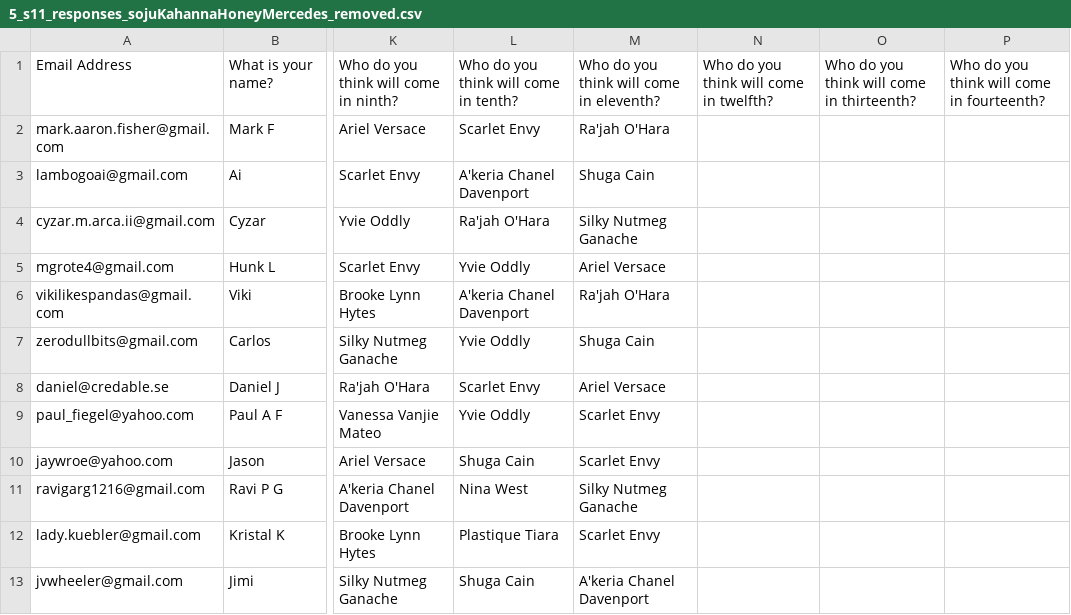
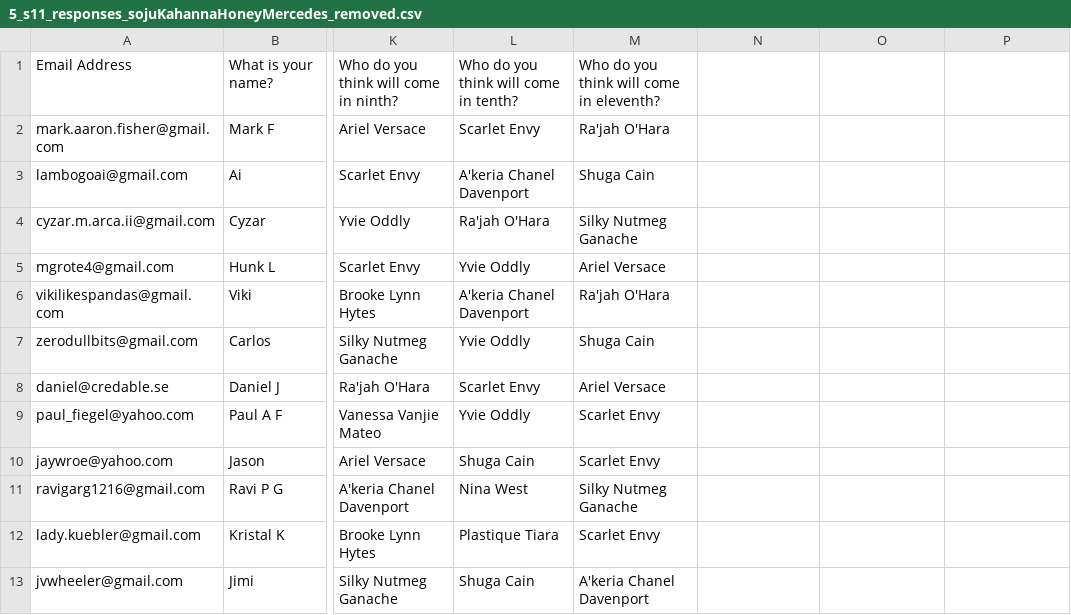
Before and after one commit to Atticus29/rpdr_fantasy_tracker, a CSV file: 5_s11_responses_sojuKahannaHoneyMercedes_removed.csv, drawn as a sheet; only a part is shown, gaps mark what is left out; the diff names each change by its address in the sheet, - before the commit and + after, or states it on an @@ line.

```diff
--- a/5_s11_responses_sojuKahannaHoneyMercedes_removed.csv
+++ b/5_s11_responses_sojuKahannaHoneyMercedes_removed.csv
-N1: Who do you think will come in twelfth?
+N1: (empty)
-O1: Who do you think will come in thirteenth?
+O1: (empty)
-P1: Who do you think will come in fourteenth?
+P1: (empty)
```
Also changed, not shown: 3_s11_responses_sojuKahanna_removed.csv, 4_s11_responses_sojuKahannaHoney_removed.csv, 4 other files.
